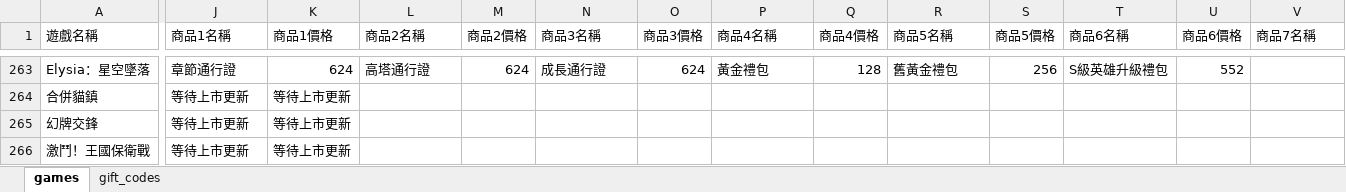
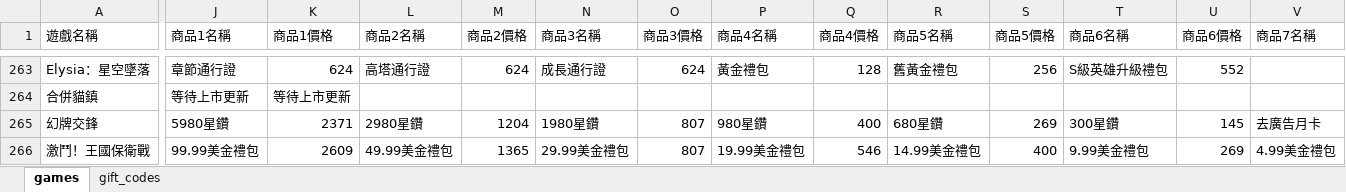
Before and after one commit to diva3322/SSBuy-web, an Excel workbook: detail_giftcode/data/gamedata.xlsx, sheet games, drawn as a sheet; only a part is shown, gaps mark what is left out; values as stored, in another font and other column widths than the file's, no cell formats; the diff covers the shown part only; the diff names each change by its address in the sheet, - before the commit and + after, or states it on an @@ line.

```diff
--- a/detail_giftcode/data/gamedata.xlsx (sheet games)
+++ b/detail_giftcode/data/gamedata.xlsx (sheet games)
-J265 (商品1名稱): 等待上市更新
+J265 (商品1名稱): 5980星鑽
-K265 (商品1價格): 等待上市更新
+K265 (商品1價格): 2371
-L265 (商品2名稱): (empty)
+L265 (商品2名稱): 2980星鑽
-M265 (商品2價格): (empty)
+M265 (商品2價格): 1204
-N265 (商品3名稱): (empty)
+N265 (商品3名稱): 1980星鑽
-O265:O266 (商品3價格): (empty)
+O265:O266 (商品3價格): 807
-P265 (商品4名稱): (empty)
+P265 (商品4名稱): 980星鑽
-Q265 (商品4價格): (empty)
+Q265 (商品4價格): 400
-R265 (商品5名稱): (empty)
+R265 (商品5名稱): 680星鑽
-S265 (商品5價格): (empty)
+S265 (商品5價格): 269
-T265 (商品6名稱): (empty)
+T265 (商品6名稱): 300星鑽
-U265 (商品6價格): (empty)
+U265 (商品6價格): 145
-V265 (商品7名稱): (empty)
+V265 (商品7名稱): 去廣告月卡
-J266 (商品1名稱): 等待上市更新
+J266 (商品1名稱): 99.99美金禮包
-K266 (商品1價格): 等待上市更新
+K266 (商品1價格): 2609
-L266 (商品2名稱): (empty)
+L266 (商品2名稱): 49.99美金禮包
-M266 (商品2價格): (empty)
+M266 (商品2價格): 1365
-N266 (商品3名稱): (empty)
+N266 (商品3名稱): 29.99美金禮包
-P266 (商品4名稱): (empty)
+P266 (商品4名稱): 19.99美金禮包
-Q266 (商品4價格): (empty)
+Q266 (商品4價格): 546
-R266 (商品5名稱): (empty)
+R266 (商品5名稱): 14.99美金禮包
-S266 (商品5價格): (empty)
+S266 (商品5價格): 400
-T266 (商品6名稱): (empty)
+T266 (商品6名稱): 9.99美金禮包
-U266 (商品6價格): (empty)
+U266 (商品6價格): 269
-V266 (商品7名稱): (empty)
+V266 (商品7名稱): 4.99美金禮包
```
Also changed, not shown: 30 edited cells elsewhere in this sheet, sheet gift_codes, cell formats, 9 other files.
